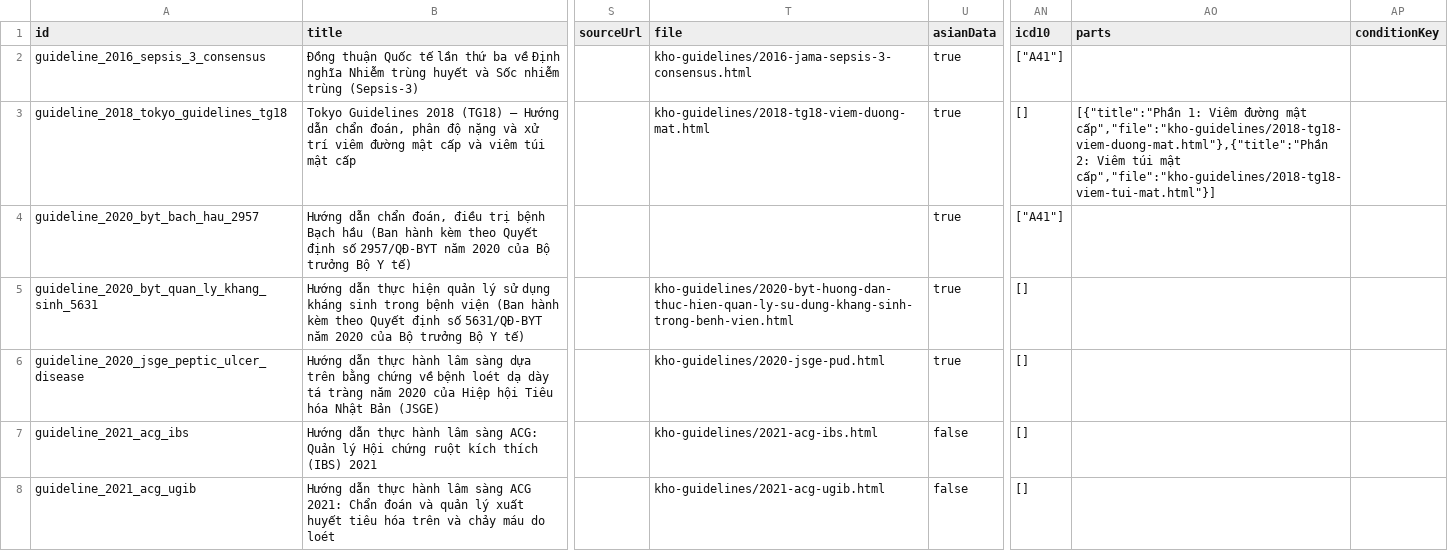
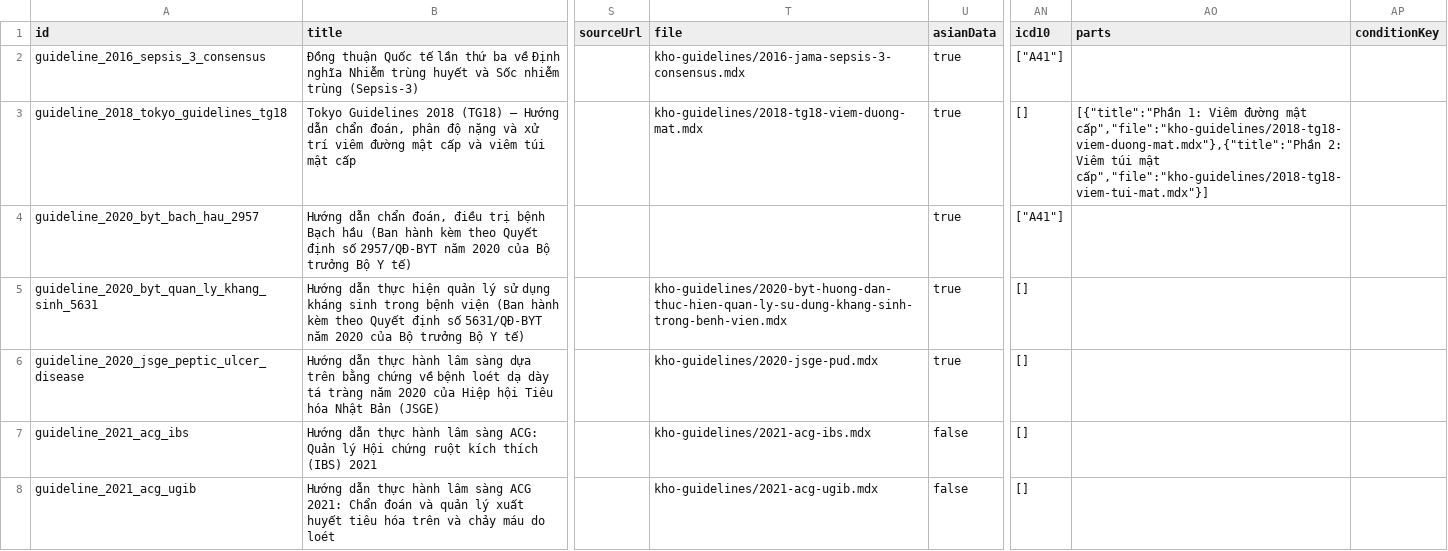
Before and after one commit to DrYooDong/Apps_ykhoa, a CSV file: knowledge-vault/_resources/data/clinical_guidelines_rows.csv, drawn as a sheet; only a part is shown, gaps mark what is left out; the diff covers the shown part only; the diff names each change by its address in the sheet, - before the commit and + after, or states it on an @@ line.

```diff
--- a/knowledge-vault/_resources/data/clinical_guidelines_rows.csv
+++ b/knowledge-vault/_resources/data/clinical_guidelines_rows.csv
-T2 (file): kho-guidelines/2016-jama-sepsis-3-consensus.html
+T2 (file): kho-guidelines/2016-jama-sepsis-3-consensus.mdx
-T3 (file): kho-guidelines/2018-tg18-viem-duong-mat.html
+T3 (file): kho-guidelines/2018-tg18-viem-duong-mat.mdx
-AO3 (parts): …đường mật cấp","file":"kho-guidelines/2018-tg18-viem-duong-mat.html"},{"title":"Phần 2: Viêm túi mật cấp","file":"kho-guidelines/2018-tg18-viem-tui-mat.html"}]
+AO3 (parts): …đường mật cấp","file":"kho-guidelines/2018-tg18-viem-duong-mat.mdx"},{"title":"Phần 2: Viêm túi mật cấp","file":"kho-guidelines/2018-tg18-viem-tui-mat.mdx"}]
-T5 (file): kho-guidelines/2020-byt-huong-dan-thuc-hien-quan-ly-su-dung-khang-sinh-trong-benh-vien.html
+T5 (file): kho-guidelines/2020-byt-huong-dan-thuc-hien-quan-ly-su-dung-khang-sinh-trong-benh-vien.mdx
-T6 (file): kho-guidelines/2020-jsge-pud.html
+T6 (file): kho-guidelines/2020-jsge-pud.mdx
-T7 (file): kho-guidelines/2021-acg-ibs.html
+T7 (file): kho-guidelines/2021-acg-ibs.mdx
-T8 (file): kho-guidelines/2021-acg-ugib.html
+T8 (file): kho-guidelines/2021-acg-ugib.mdx
```
Also changed, not shown: 52 edited cells elsewhere in this file, 7 other files.
